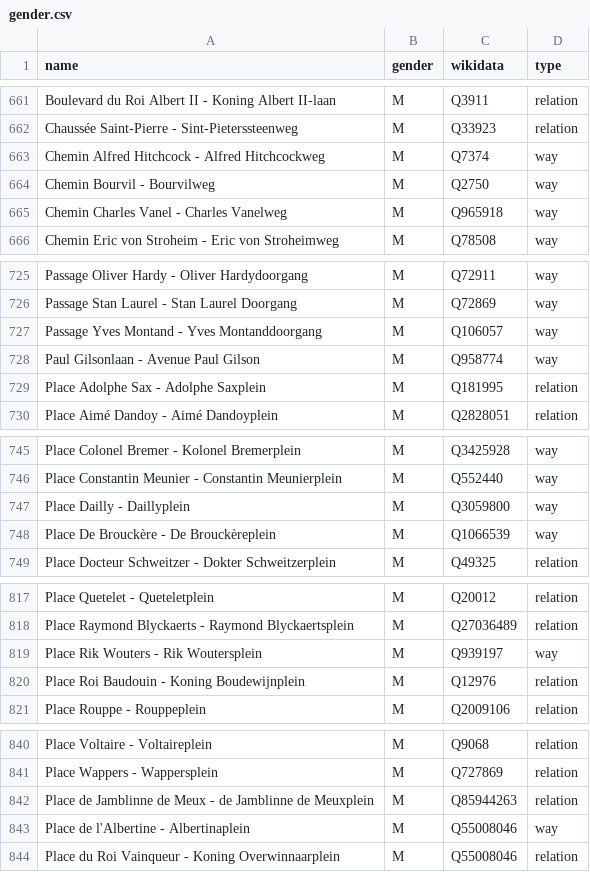
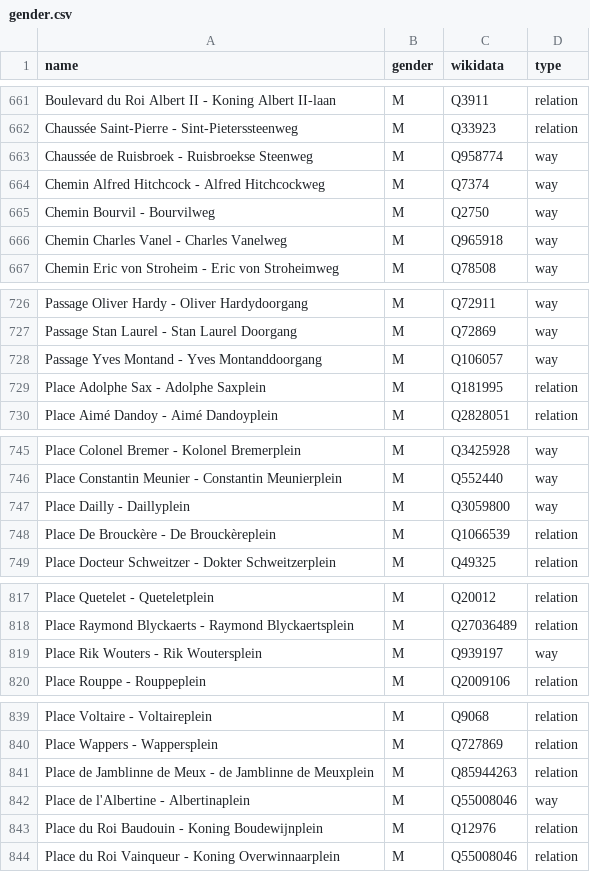
Before and after one commit to EqualStreetNames/equalstreetnames-brussels, a CSV file: data/gender.csv, drawn as a sheet; only a part is shown, gaps mark what is left out; the diff covers the shown part only.

```diff
--- a/data/gender.csv
+++ b/data/gender.csv
@@ -662,2 +662,3 @@ name,gender,wikidata,type
 "Chaussée Saint-Pierre - Sint-Pieterssteenweg",M,Q33923,relation
+"Chaussée de Ruisbroek - Ruisbroekse Steenweg",M,Q958774,way
 "Chemin Alfred Hitchcock - Alfred Hitchcockweg",M,Q7374,way
@@ -727,3 +728,2 @@ name,gender,wikidata,type
 "Passage Yves Montand - Yves Montanddoorgang",M,Q106057,way
-"Paul Gilsonlaan - Avenue Paul Gilson",M,Q958774,way
 "Place Adolphe Sax - Adolphe Saxplein",M,Q181995,relation
@@ -747,3 +747,3 @@ name,gender,wikidata,type
 "Place Dailly - Daillyplein",M,Q3059800,way
-"Place De Brouckère - De Brouckèreplein",M,Q1066539,way
+"Place De Brouckère - De Brouckèreplein",M,Q1066539,relation
 "Place Docteur Schweitzer - Dokter Schweitzerplein",M,Q49325,relation
@@ -819,3 +819,2 @@ name,gender,wikidata,type
 "Place Rik Wouters - Rik Woutersplein",M,Q939197,way
-"Place Roi Baudouin - Koning Boudewijnplein",M,Q12976,relation
 "Place Rouppe - Rouppeplein",M,Q2009106,relation
@@ -843,2 +842,3 @@ name,gender,wikidata,type
 "Place de l'Albertine - Albertinaplein",M,Q55008046,way
+"Place du Roi Baudouin - Koning Boudewijnplein",M,Q12976,relation
 "Place du Roi Vainqueur - Koning Overwinnaarplein",M,Q55008046,relation
```
Also changed, not shown: 1 edited cell elsewhere in this file, data/other.csv, 3 other files.
